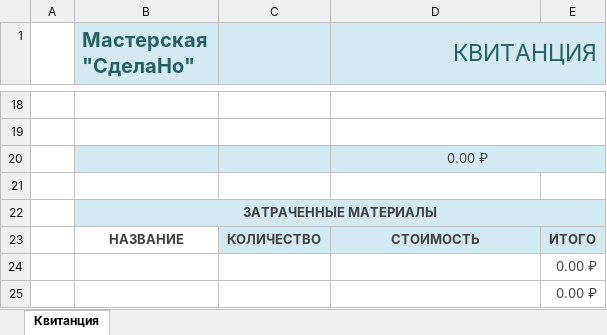
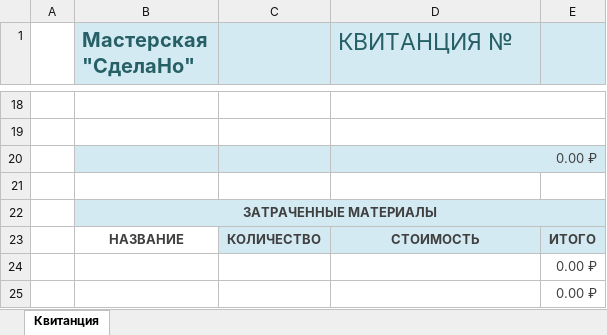
Before and after one commit to CoolEmperor/SdelaNo, an Excel workbook: Квитанция.xlsx, sheet Квитанция, drawn as a sheet; only a part is shown, gaps mark what is left out; values as stored, in another font and other column widths than the file's, no borders; table styles not drawn; the diff names each change by its address in the sheet, - before the commit and + after, or states it on an @@ line.

```diff
--- a/Квитанция.xlsx (sheet Квитанция)
+++ b/Квитанция.xlsx (sheet Квитанция)
-D1: КВИТАНЦИЯ
+D1: КВИТАНЦИЯ №
-D1 alignment: right
+D1 alignment: left
-D1:E1 merged
-D20 alignment: center
+D20 alignment: right
```
Also changed, not shown: 23 other files.
